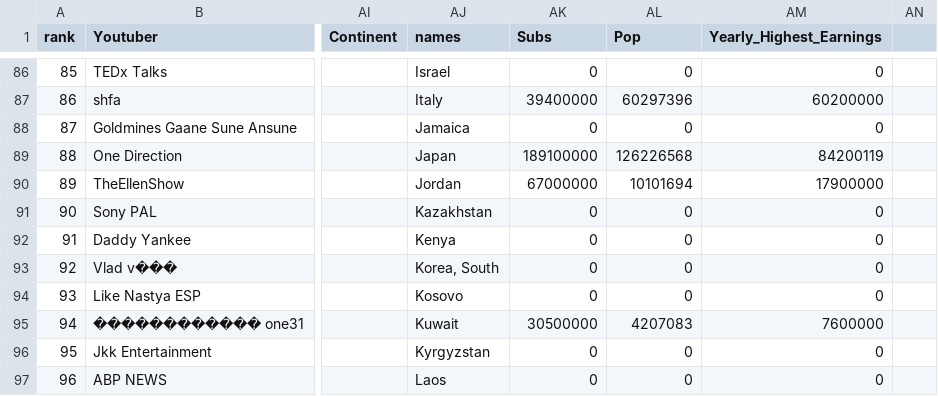
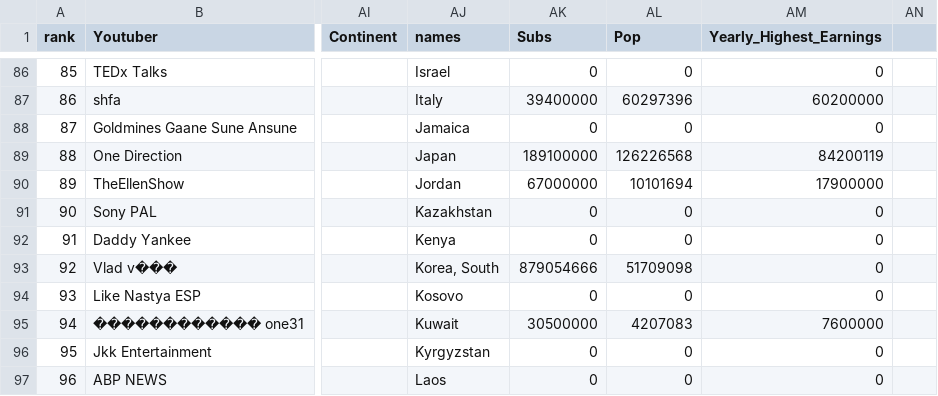
Before and after one commit to siam2611/3179_Assignment2, a CSV file: data/Global YouTube Statistics.csv, drawn as a sheet; only a part is shown, gaps mark what is left out; the diff names each change by its address in the sheet, - before the commit and + after, or states it on an @@ line.

Commit message:
Fixed south korea

```diff
--- a/data/Global YouTube Statistics.csv
+++ b/data/Global YouTube Statistics.csv
-AK93 (Subs): 0
+AK93 (Subs): 879054666
-AL93 (Pop): 0
+AL93 (Pop): 51709098
```
